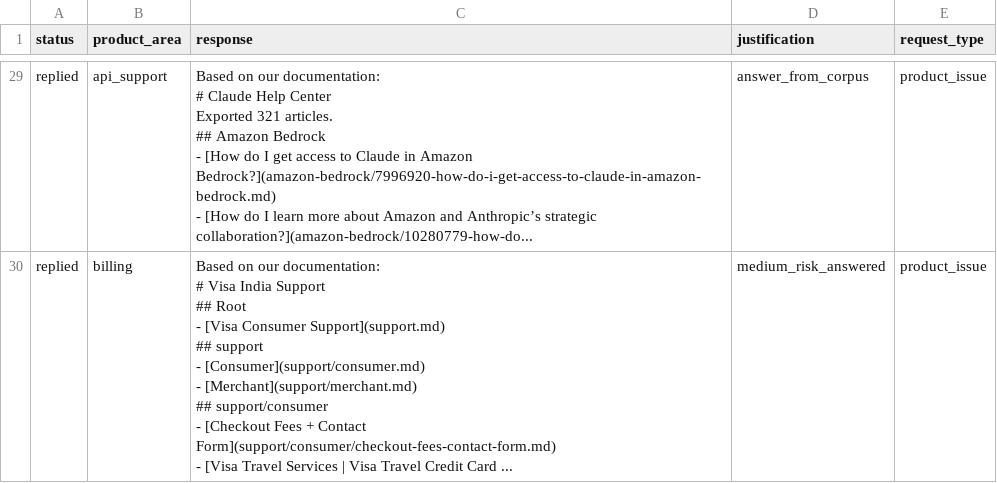
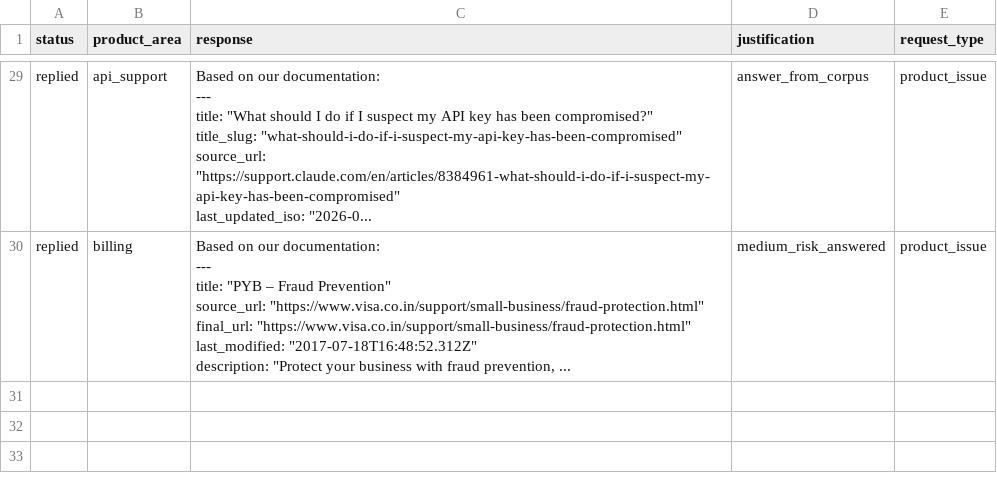
Before and after one commit to Saniya2701/multi-support-triage-agent, a CSV file: support_tickets/output.csv, drawn as a sheet; only a part is shown, gaps mark what is left out; ↵ is a line break in a cell; the diff covers the shown part only; the diff names each change by its address in the sheet, - before the commit and + after, or states it on an @@ line.

Commit message:
Added transcript file and updated output

```diff
--- a/support_tickets/output.csv
+++ b/support_tickets/output.csv
-C29 (response): …our documentation: ↵ # Claude Help Center ↵ Exported 321 articles. ↵ ## Amazon Bedrock ↵ - [How do I get access to Claude in Amazon Bedrock?](amazon-bedrock/7996920-how-do-i-get-access-to-claude-in-amazon-bedrock.md) ↵ - [How do I learn more about Amazon and Anthropic’s strategic collaboration?](amazon-bedrock/10280779-how-do...
+C29 (response): …our documentation: ↵ --- ↵ title: "What should I do if I suspect my API key has been compromised?" ↵ title_slug: "what-should-i-do-if-i-suspect-my-api-key-has-been-compromised" ↵ source_url: "https://support.claude.com/en/articles/8384961-what-should-i-do-if-i-suspect-my-api-key-has-been-compromised" ↵ last_updated_iso: "2026-0...
-C30 (response): …our documentation: ↵ # Visa India Support ↵ ## Root ↵ - [Visa Consumer Support](support.md) ↵ ## support ↵ - [Consumer](support/consumer.md) ↵ - [Merchant](support/merchant.md) ↵ ## support/consumer ↵ - [Checkout Fees + Contact Form](support/consumer/checkout-fees-contact-form.md) ↵ - [Visa Travel Services | Visa Travel Credit Card ...
+C30 (response): …our documentation: ↵ --- ↵ title: "PYB – Fraud Prevention" ↵ source_url: "https://www.visa.co.in/support/small-business/fraud-protection.html" ↵ final_url: "https://www.visa.co.in/support/small-business/fraud-protection.html" ↵ last_modified: "2017-07-18T16:48:52.312Z" ↵ description: "Protect your business with fraud prevention, ...
```
Also changed, not shown: 25 edited cells elsewhere in this file, 1 other file.
